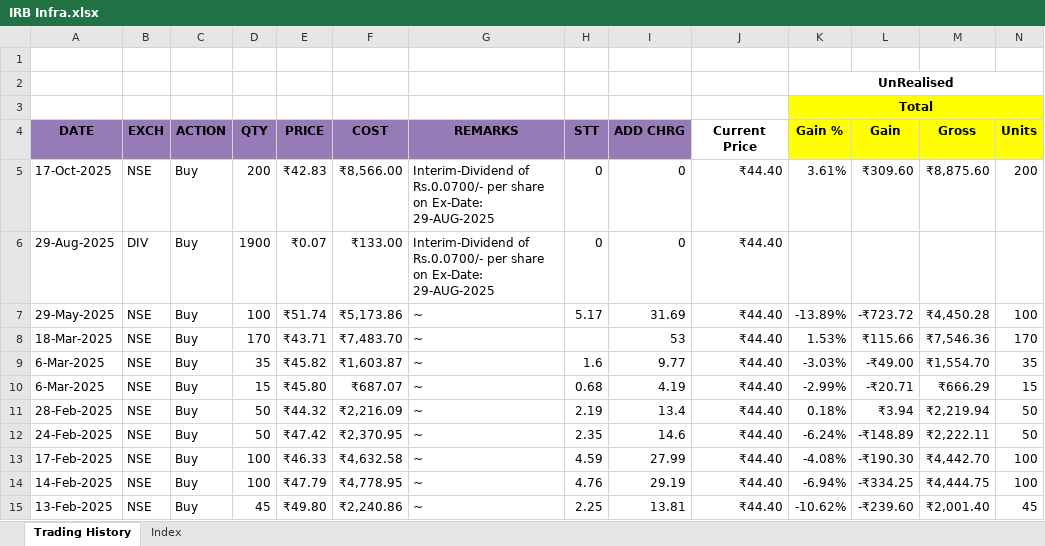
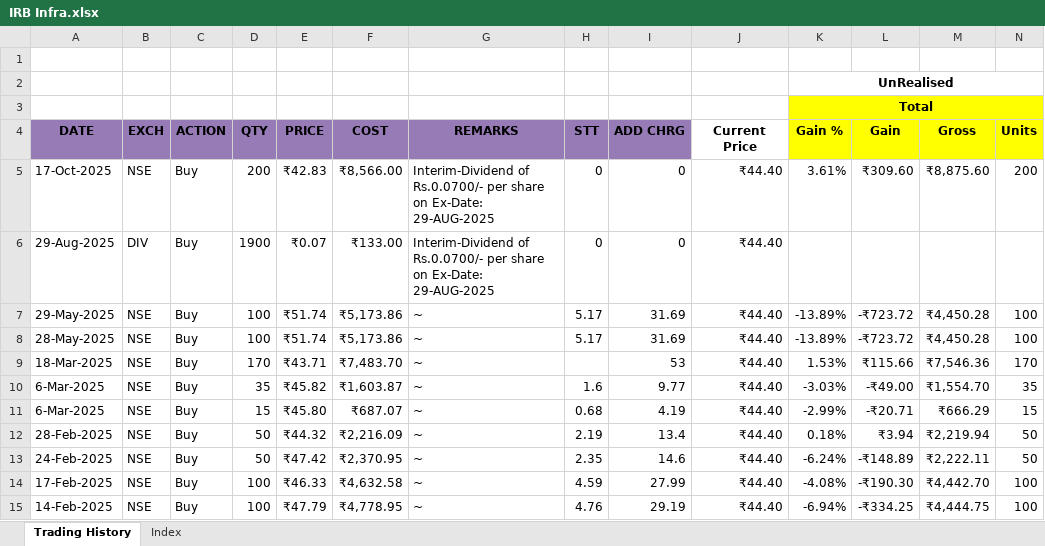
Before and after one commit to leninkumar-sv-office/pl-int, an Excel workbook: dumps/Stocks/IRB Infra.xlsx, sheet Trading History, drawn as a sheet; only a part is shown; the shorter side is filled out with more unchanged rows; values as stored, in another font and other column widths than the file's, no borders; charts and pictures and conditional formats not drawn; rows hold the shown columns only; the diff names each change by its address in the sheet, - before the commit and + after, or states it on an @@ line.

```diff
--- a/dumps/Stocks/IRB Infra.xlsx (sheet Trading History)
+++ b/dumps/Stocks/IRB Infra.xlsx (sheet Trading History)
+row 8: 28-May-2025 | NSE | Buy | 100 | ₹51.74 | ₹5,173.86 | ~ | 5.17 | 31.69 | ₹44.40 | -13.89% | -₹723.72 | ₹4,450.28 | 100
```
Also changed, not shown: sheet Index, formulas that keep their value, charts or pictures, dumps/Stocks/Bombay Burmah Trading Corporation Ltd.xlsx, dumps/Stocks/Coal India Ltd.xlsx, 11 other files.
